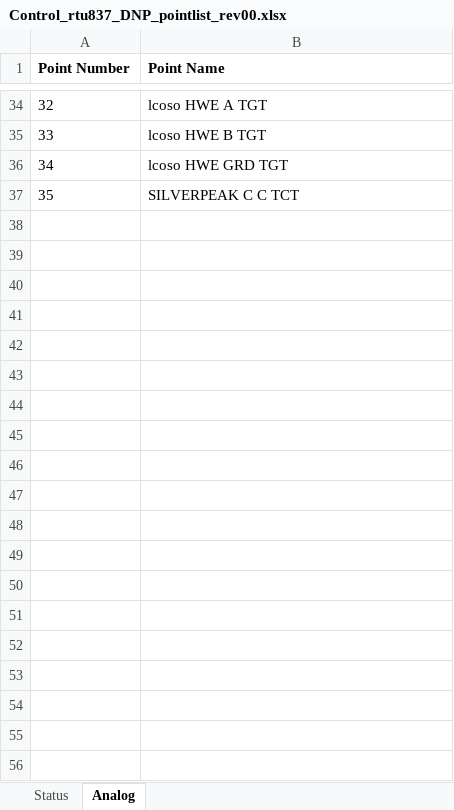
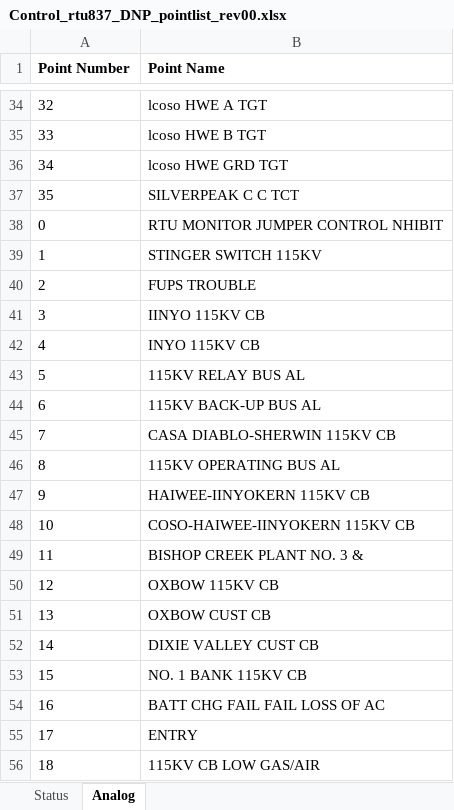
Before and after one commit to bartonrd/RTUPointListParser, an Excel workbook: ExamplePointlists/Example1/TestOutput/Control_rtu837_DNP_pointlist_rev00.xlsx, sheet Analog, drawn as a sheet; only a part is shown, gaps mark what is left out; values as stored, in another font and other column widths than the file's, no borders; the diff covers the shown part only; the diff names each change by its address in the sheet, - before the commit and + after, or states it on an @@ line.

```diff
--- a/ExamplePointlists/Example1/TestOutput/Control_rtu837_DNP_pointlist_rev00.xlsx (sheet Analog)
+++ b/ExamplePointlists/Example1/TestOutput/Control_rtu837_DNP_pointlist_rev00.xlsx (sheet Analog)
+row 38: 0 | RTU MONITOR JUMPER CONTROL NHIBIT
+row 39: 1 | STINGER SWITCH 115KV
+row 40: 2 | FUPS TROUBLE
+row 41: 3 | IINYO 115KV CB
+row 42: 4 | INYO 115KV CB
+row 43: 5 | 115KV RELAY BUS AL
+row 44: 6 | 115KV BACK-UP BUS AL
+row 45: 7 | CASA DIABLO-SHERWIN 115KV CB
+row 46: 8 | 115KV OPERATING BUS AL
+row 47: 9 | HAIWEE-IINYOKERN 115KV CB
+row 48: 10 | COSO-HAIWEE-IINYOKERN 115KV CB
+row 49: 11 | BISHOP CREEK PLANT NO. 3 &
+row 50: 12 | OXBOW 115KV CB
+row 51: 13 | OXBOW CUST CB
+row 52: 14 | DIXIE VALLEY CUST CB
+row 53: 15 | NO. 1 BANK 115KV CB
+row 54: 16 | BATT CHG FAIL FAIL LOSS OF AC
+row 55: 17 | ENTRY
+row 56: 18 | 115KV CB LOW GAS/AIR
```
Also changed, not shown: 46 added rows elsewhere in this sheet, sheet Status, 1 other file.
